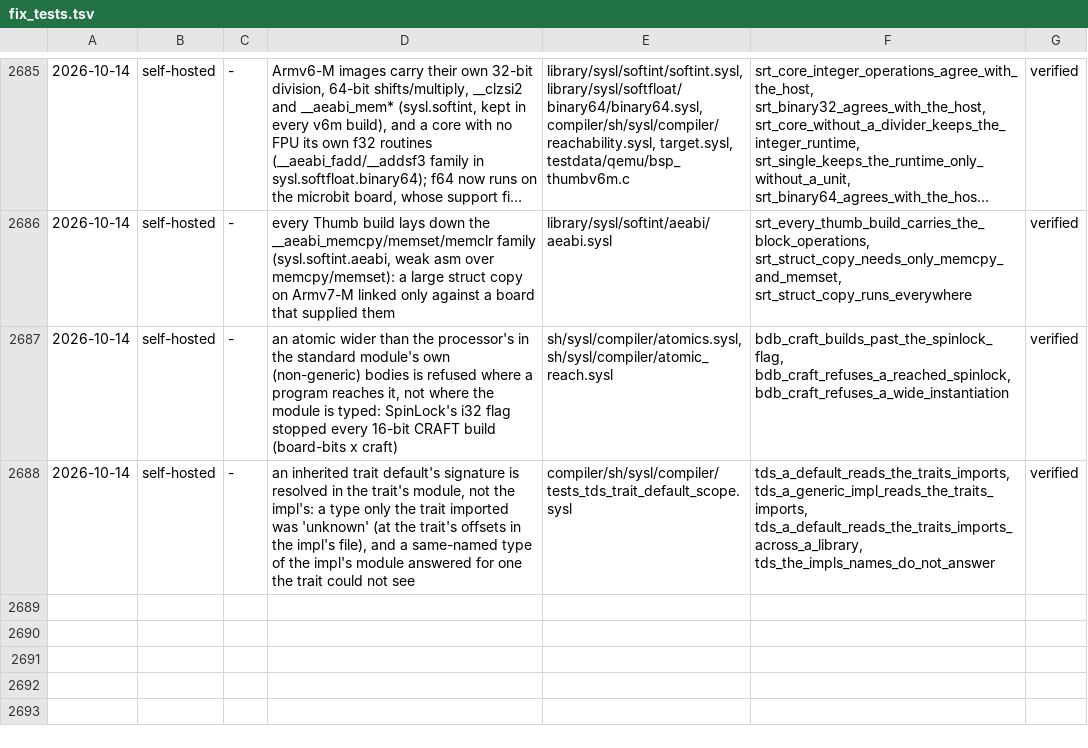
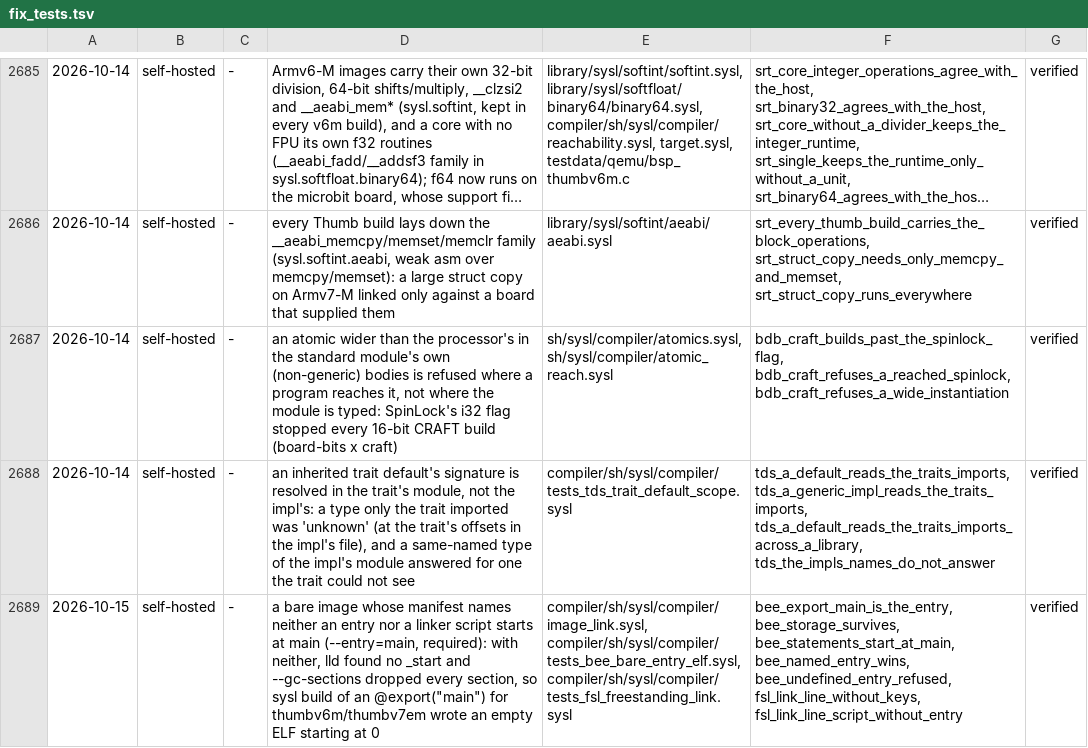
Before and after one commit to sysl-lang/sysl, a TSV file: scripts/fix_tests.tsv, drawn as a sheet; only a part is shown, gaps mark what is left out; long unchanged cells end in …; the diff names each change by its address in the sheet, - before the commit and + after, or states it on an @@ line.

```diff
--- a/scripts/fix_tests.tsv
+++ b/scripts/fix_tests.tsv
+row 2689: 2026-10-15 | self-hosted | - | a bare image whose manifest names neither an entry nor a linker script starts at main (--entry=main, required): with neither, lld found no _start and --gc-sections dropped every section, so sysl build of an @export("main") for thumbv6m/thumbv7em wrote an empty ELF starting at 0 | compiler/sh/sysl/compiler/image_link.sysl, compiler/sh/sysl/compiler/tests_bee_bare_entry_elf.sysl, compiler/sh/sysl/compiler/tests_fsl_freestanding_link.sysl | bee_export_main_is_the_entry, bee_storage_survives, bee_statements_start_at_main, bee_named_entry_wins, bee_undefined_entry_refused, fsl_link_line_without_keys, fsl_link_line_script_without_entry | verified
```
Also changed, not shown: 4 other files.
